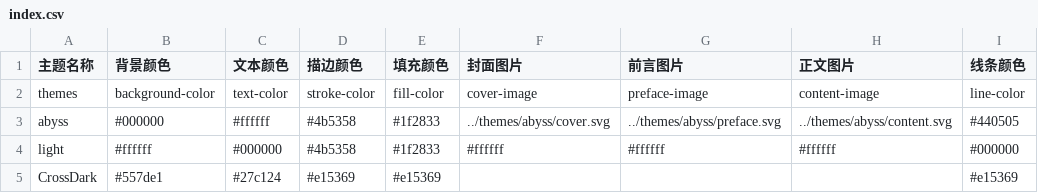
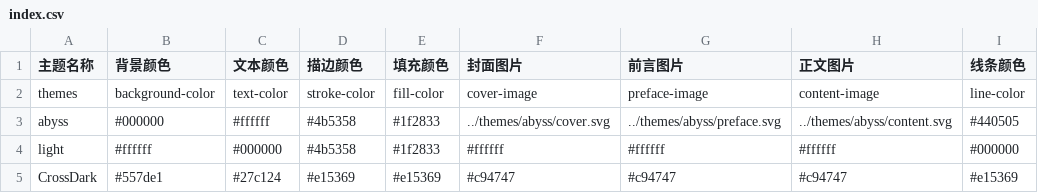
Before and after one commit to CrossDark/TwilightBook, a CSV file: themes/index.csv, drawn as a sheet.

```diff
--- a/themes/index.csv
+++ b/themes/index.csv
@@ -4,2 +4,2 @@ abyss,#000000,#ffffff,#4b5358,#1f2833,../themes/abyss/cover.svg,../themes/abyss/
 light,#ffffff,#000000,#4b5358,#1f2833,#ffffff,#ffffff,#ffffff,#000000
-CrossDark,#557de1,#27c124,#e15369,#e15369,,,,#e15369
+CrossDark,#557de1,#27c124,#e15369,#e15369,#c94747,#c94747,#c94747,#e15369
```
Also changed, not shown: 7 other files.
